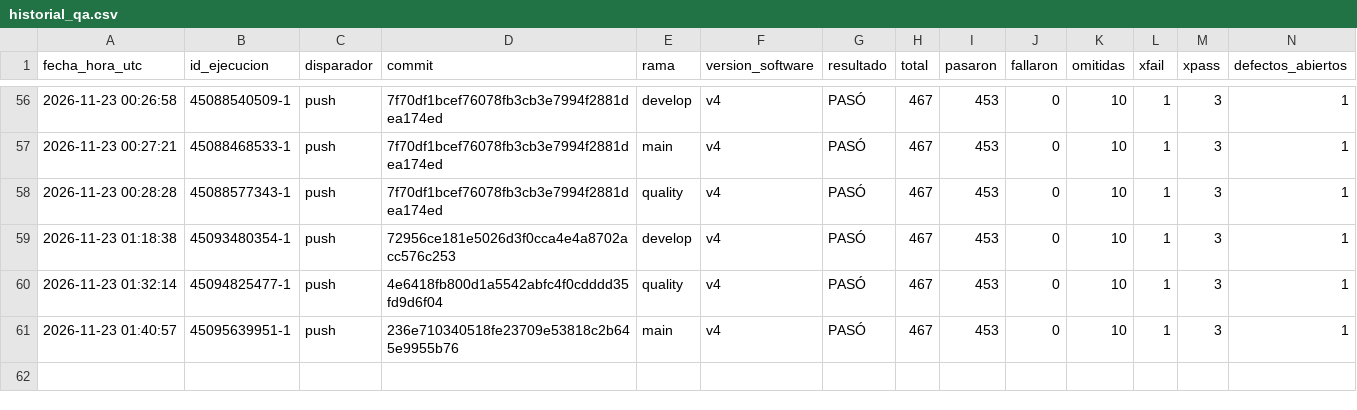
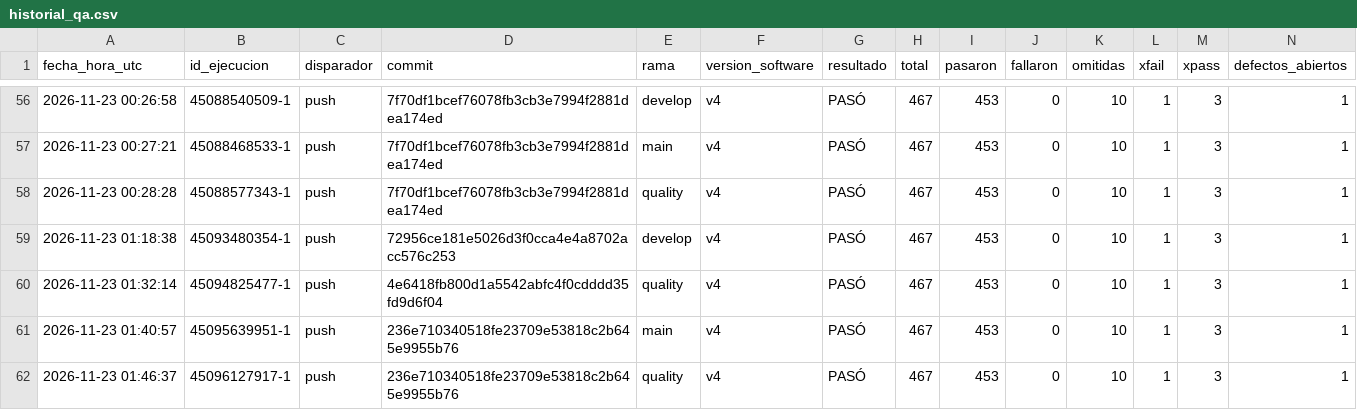
Before and after one commit to juanitoarciniegas-debug/Picksy, a CSV file: docs/qa/historial_qa.csv, drawn as a sheet; only a part is shown, gaps mark what is left out; rows hold the shown columns only; the diff names each change by its address in the sheet, - before the commit and + after, or states it on an @@ line.

Commit message:
QA: registro de ejecución 45096127917 (push)

```diff
--- a/docs/qa/historial_qa.csv
+++ b/docs/qa/historial_qa.csv
+row 62: 2026-11-23 01:46:37 | 45096127917-1 | push | 236e710340518fe23709e53818c2b645e9955b76 | quality | v4 | PASÓ | 467 | 453 | 0 | 10 | 1 | 3 | 1
```
Also changed, not shown: 5 other files.
